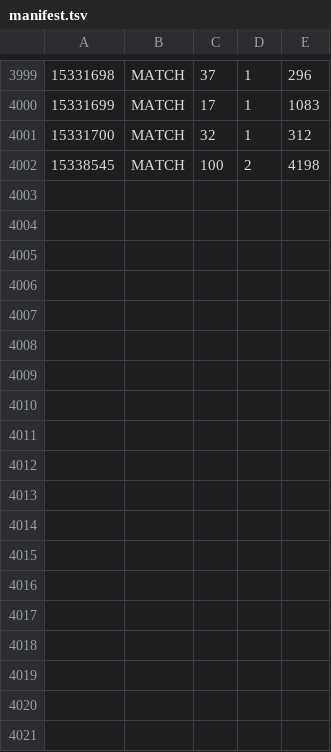
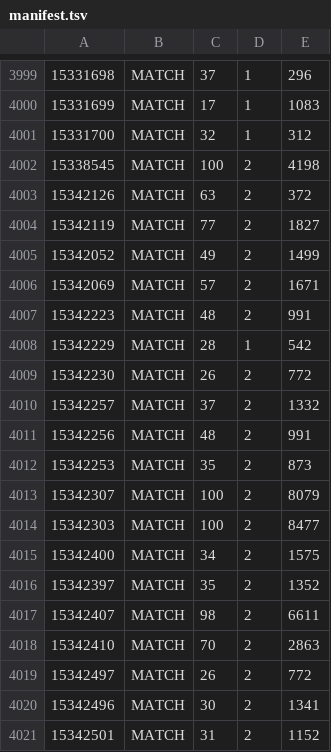
Before and after one commit to anish-agr/terminal-velocity-rl-algo, a TSV file: replays/scraped/manifest.tsv, drawn as a sheet; only a part is shown, gaps mark what is left out; the diff names each change by its address in the sheet, - before the commit and + after, or states it on an @@ line.

Commit message:
chore: log scraped replays to manifest

```diff
--- a/replays/scraped/manifest.tsv
+++ b/replays/scraped/manifest.tsv
+row 4003: 15342126 | MATCH | 63 | 2 | 372
+row 4004: 15342119 | MATCH | 77 | 2 | 1827
+row 4005: 15342052 | MATCH | 49 | 2 | 1499
+row 4006: 15342069 | MATCH | 57 | 2 | 1671
+row 4007: 15342223 | MATCH | 48 | 2 | 991
+row 4008: 15342229 | MATCH | 28 | 1 | 542
+row 4009: 15342230 | MATCH | 26 | 2 | 772
+row 4010: 15342257 | MATCH | 37 | 2 | 1332
+row 4011: 15342256 | MATCH | 48 | 2 | 991
+row 4012: 15342253 | MATCH | 35 | 2 | 873
+row 4013: 15342307 | MATCH | 100 | 2 | 8079
+row 4014: 15342303 | MATCH | 100 | 2 | 8477
+row 4015: 15342400 | MATCH | 34 | 2 | 1575
+row 4016: 15342397 | MATCH | 35 | 2 | 1352
+row 4017: 15342407 | MATCH | 98 | 2 | 6611
+row 4018: 15342410 | MATCH | 70 | 2 | 2863
+row 4019: 15342497 | MATCH | 26 | 2 | 772
+row 4020: 15342496 | MATCH | 30 | 2 | 1341
+row 4021: 15342501 | MATCH | 31 | 2 | 1152
```
